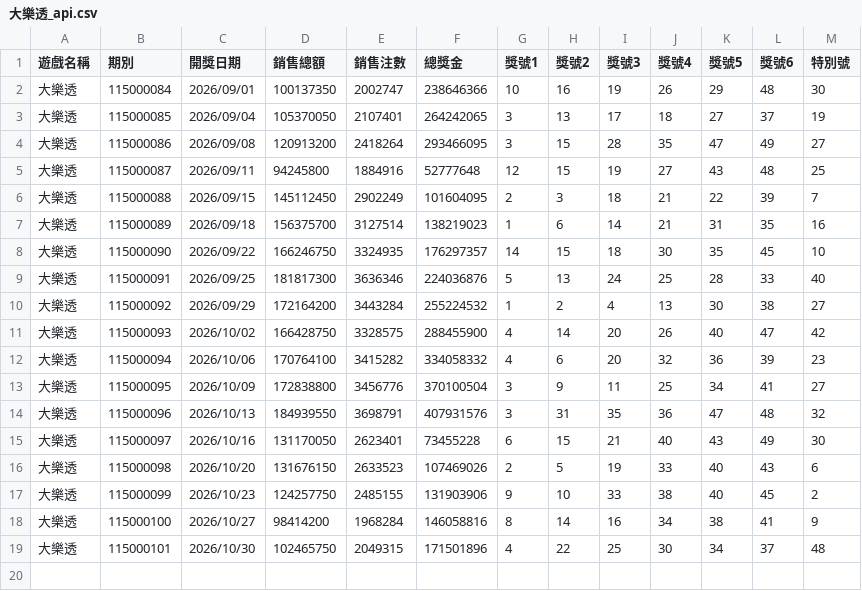
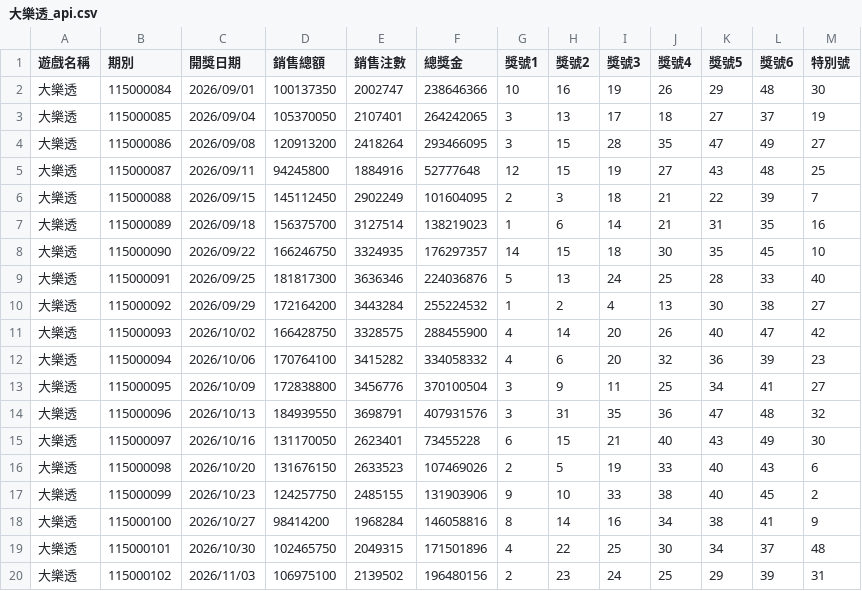
Before and after one commit to tongxiaooppo-boop/lotto-lucky, a CSV file: history/api/大樂透_api.csv, drawn as a sheet.

```diff
--- a/history/api/大樂透_api.csv
+++ b/history/api/大樂透_api.csv
@@ -19 +19,2 @@
 大樂透,115000101,2026/10/30,102465750,2049315,171501896,4,22,25,30,34,37,48
+大樂透,115000102,2026/11/03,106975100,2139502,196480156,2,23,24,25,29,39,31
```
Also changed, not shown: history/api/今彩539_api.csv, 3 other files.
